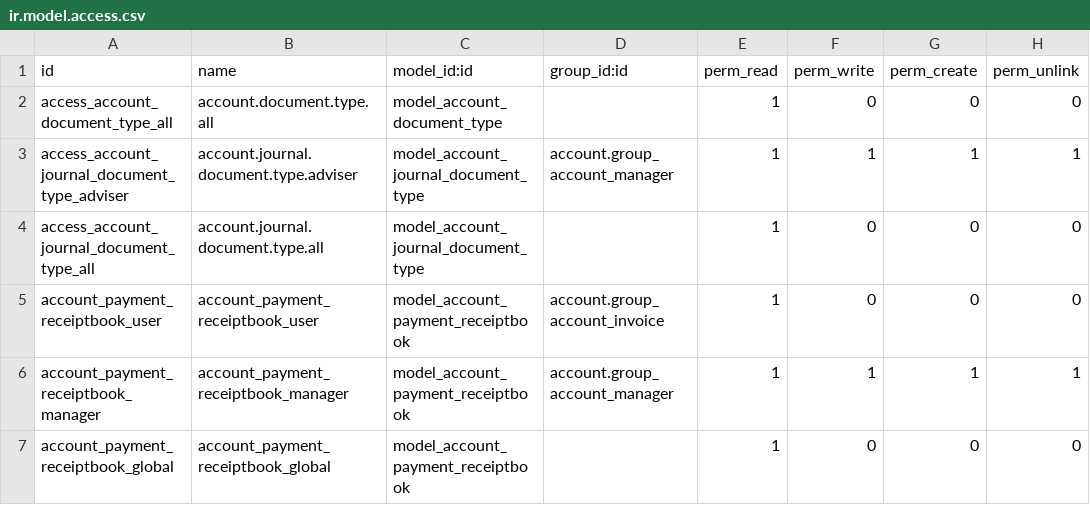
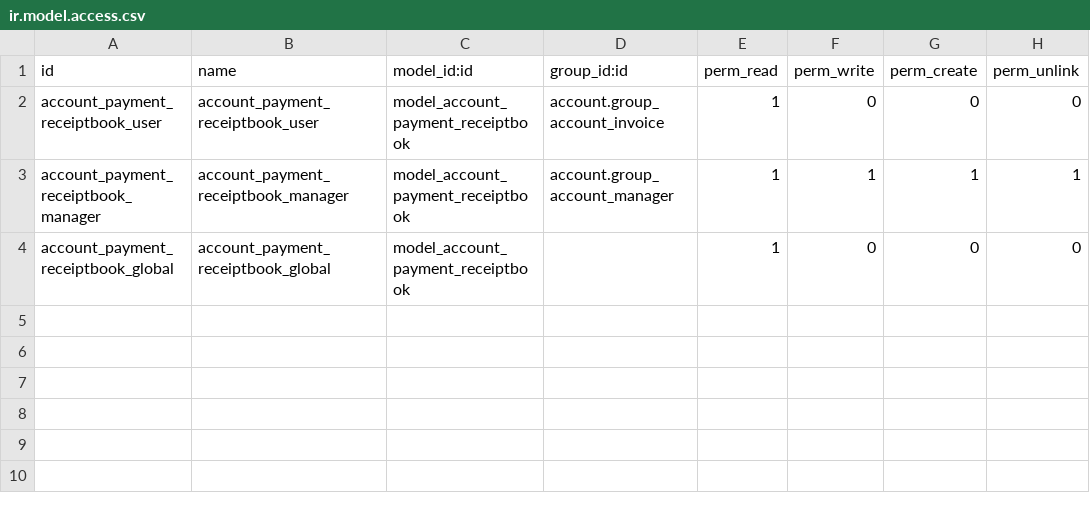
Before and after one commit to ingadhoc/account-financial-tools, a CSV file: account_document/security/ir.model.access.csv, drawn as a sheet.

Commit message:
[REL] account_document on v13

```diff
--- a/account_document/security/ir.model.access.csv
+++ b/account_document/security/ir.model.access.csv
@@ -1,5 +1,2 @@
 id,name,model_id:id,group_id:id,perm_read,perm_write,perm_create,perm_unlink
-access_account_document_type_all,account.document.type.all,model_account_document_type,,1,0,0,0
-access_account_journal_document_type_adviser,account.journal.document.type.adviser,model_account_journal_document_type,account.group_account_manager,1,1,1,1
-access_account_journal_document_type_all,account.journal.document.type.all,model_account_journal_document_type,,1,0,0,0
 account_payment_receiptbook_user,account_payment_receiptbook_user,model_account_payment_receiptbook,account.group_account_invoice,1,0,0,0
```
Also changed, not shown: 43 other files.
